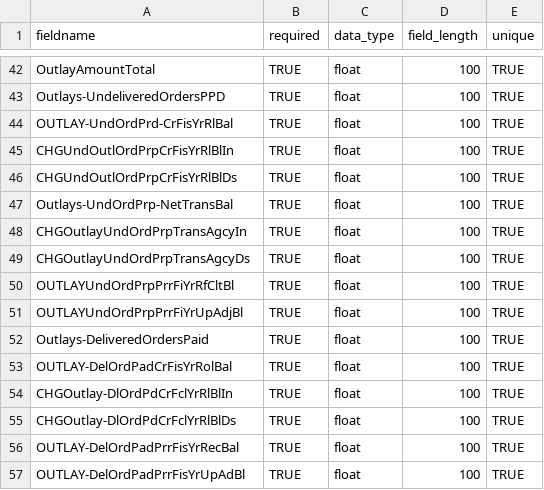
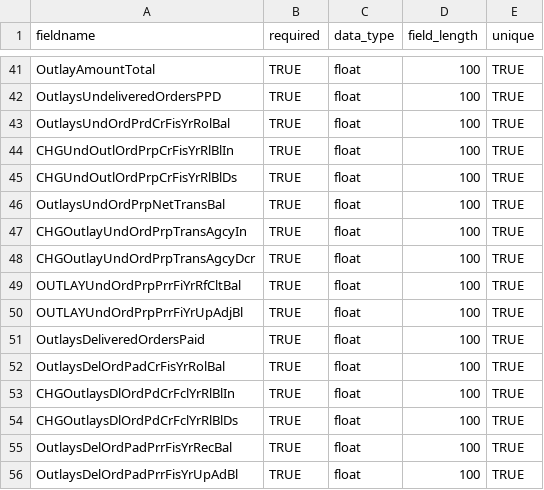
Before and after one commit to 18F/data-act-pilot, a CSV file: app/validator/rules/object_class_program_activity_rules.csv, drawn as a sheet; only a part is shown, gaps mark what is left out; addresses are those after the commit; the diff covers the shown part only; the diff names each change by its address in the sheet, - before the commit and + after, or states it on an @@ line.

```diff
--- a/app/validator/rules/object_class_program_activity_rules.csv
+++ b/app/validator/rules/object_class_program_activity_rules.csv
-A42 (fieldname): Outlays-UndeliveredOrdersPPD
+A42 (fieldname): OutlaysUndeliveredOrdersPPD
-A43 (fieldname): OUTLAY-UndOrdPrd-CrFisYrRlBal
+A43 (fieldname): OutlaysUndOrdPrdCrFisYrRolBal
-A46 (fieldname): Outlays-UndOrdPrp-NetTransBal
+A46 (fieldname): OutlaysUndOrdPrpNetTransBal
-A48 (fieldname): CHGOutlayUndOrdPrpTransAgcyDs
+A48 (fieldname): CHGOutlayUndOrdPrpTransAgcyDcr
-A49 (fieldname): OUTLAYUndOrdPrpPrrFiYrRfCltBl
+A49 (fieldname): OUTLAYUndOrdPrpPrrFiYrRfCltBal
-A51 (fieldname): Outlays-DeliveredOrdersPaid
+A51 (fieldname): OutlaysDeliveredOrdersPaid
-A52 (fieldname): OUTLAY-DelOrdPadCrFisYrRolBal
+A52 (fieldname): OutlaysDelOrdPadCrFisYrRolBal
-A53 (fieldname): CHGOutlay-DlOrdPdCrFclYrRlBlIn
+A53 (fieldname): CHGOutlaysDlOrdPdCrFclYrRlBlIn
-A54 (fieldname): CHGOutlay-DlOrdPdCrFclYrRlBlDs
+A54 (fieldname): CHGOutlaysDlOrdPdCrFclYrRlBlDs
-A55 (fieldname): OUTLAY-DelOrdPadPrrFisYrRecBal
+A55 (fieldname): OutlaysDelOrdPadPrrFisYrRecBal
-A56 (fieldname): OUTLAY-DelOrdPadPrrFisYrUpAdBl
+A56 (fieldname): OutlaysDelOrdPadPrrFisYrUpAdBl
```
Also changed, not shown: 1 removed row and 22 edited cells elsewhere in this file.
